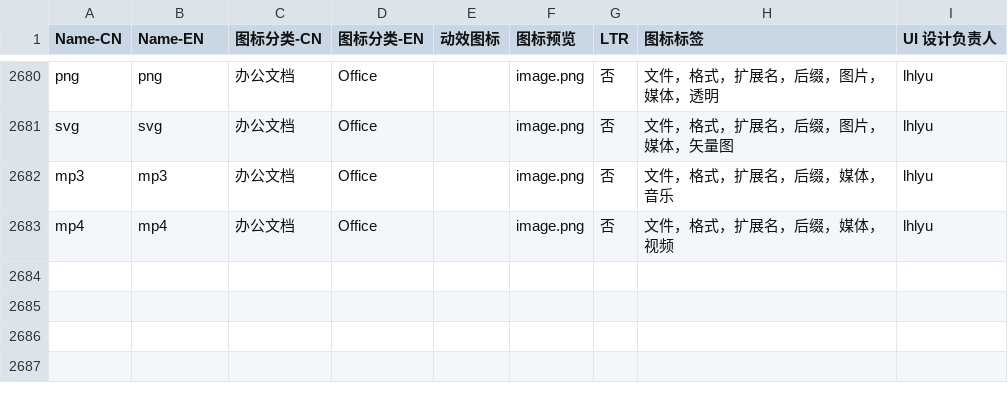
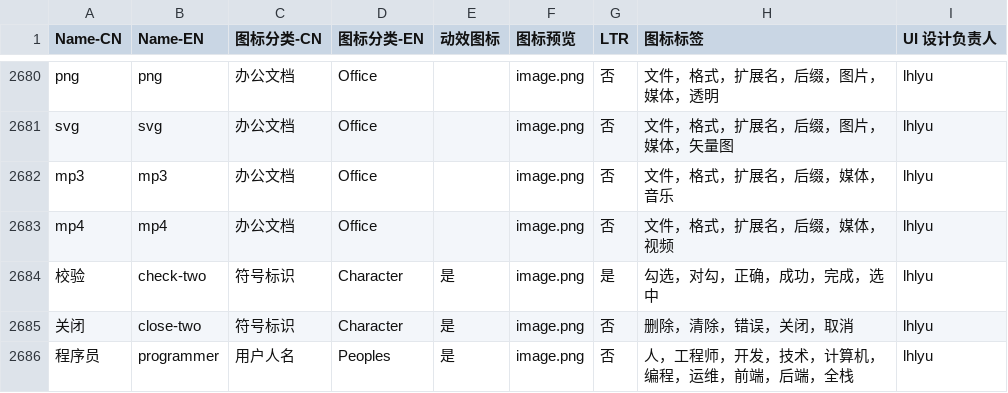
Before and after one commit to icon-space/IconSpace, a CSV file: source/db.csv, drawn as a sheet; only a part is shown, gaps mark what is left out; the diff names each change by its address in the sheet, - before the commit and + after, or states it on an @@ line.

```diff
--- a/source/db.csv
+++ b/source/db.csv
+row 2684: 校验 | check-two | 符号标识 | Character | 是 | image.png | 是 | 勾选，对勾，正确，成功，完成，选中 | lhlyu
+row 2685: 关闭 | close-two | 符号标识 | Character | 是 | image.png | 否 | 删除，清除，错误，关闭，取消 | lhlyu
+row 2686: 程序员 | programmer | 用户人名 | Peoples | 是 | image.png | 否 | 人，工程师，开发，技术，计算机，编程，运维，前端，后端，全栈 | lhlyu
```
Also changed, not shown: 36 other files.
